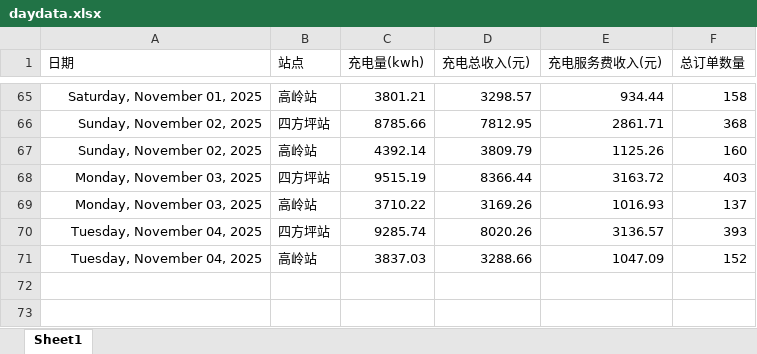
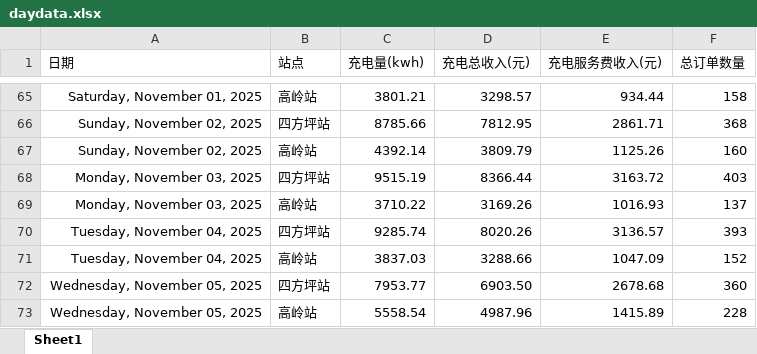
Before and after one commit to jiangnanwaw/my-page, an Excel workbook: data/daydata.xlsx, sheet Sheet1, drawn as a sheet; only a part is shown, gaps mark what is left out; values as stored, in another font and other column widths than the file's, no borders; the diff names each change by its address in the sheet, - before the commit and + after, or states it on an @@ line.

```diff
--- a/data/daydata.xlsx (sheet Sheet1)
+++ b/data/daydata.xlsx (sheet Sheet1)
+row 72: Wednesday, November 05, 2025 | 四方坪站 | 7953.77 | 6903.50 | 2678.68 | 360
+row 73: Wednesday, November 05, 2025 | 高岭站 | 5558.54 | 4987.96 | 1415.89 | 228
```
Also changed, not shown: data/homepage.xlsx, data/wcdsc.xlsx, 3 other files.
